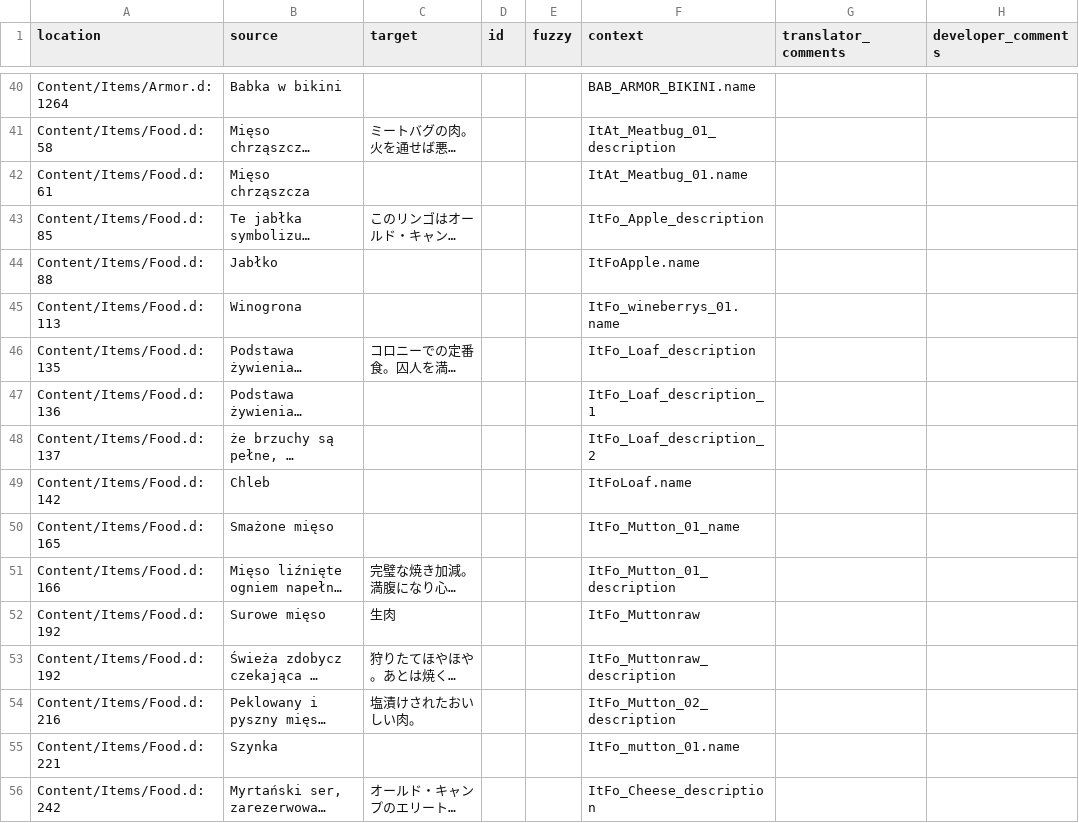
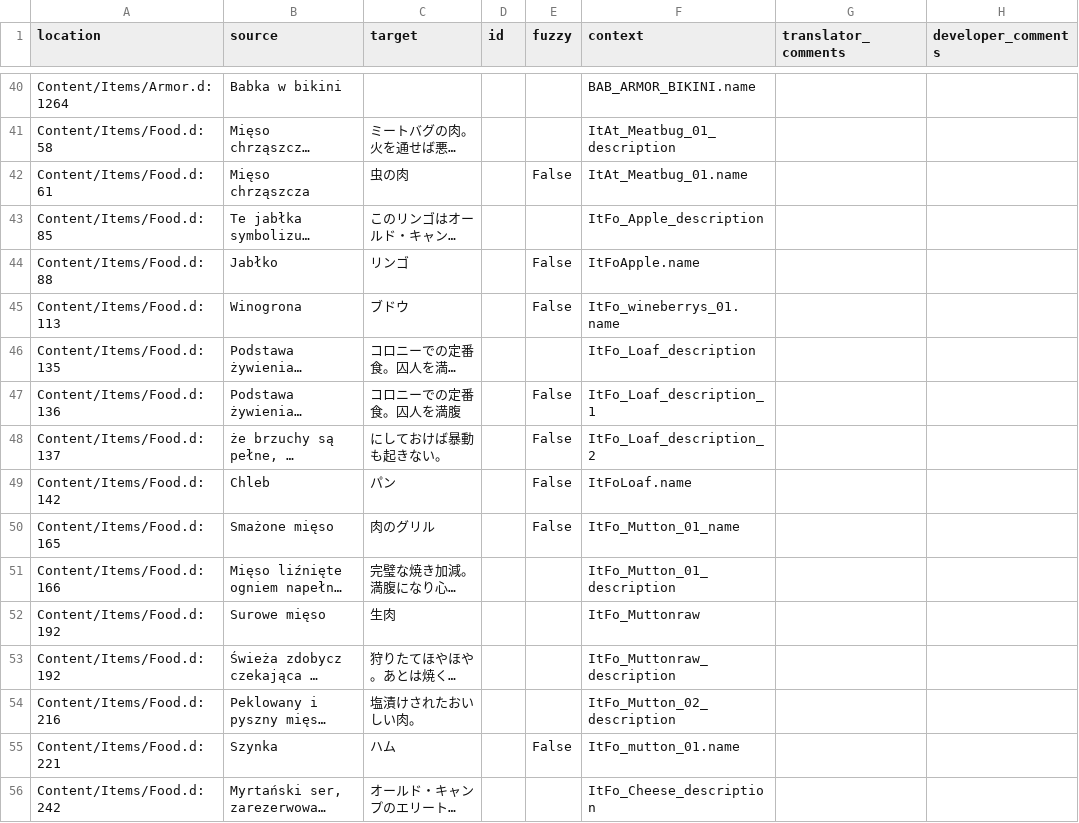
Before and after one commit to Nyras-Enjoyers/nyras-prologue-demake-scripts, a CSV file: .translations/ja/Items.csv, drawn as a sheet; only a part is shown, gaps mark what is left out; long unchanged cells end in …; the diff covers the shown part only; the diff names each change by its address in the sheet, - before the commit and + after, or states it on an @@ line.

Commit message:
Translated using Weblate (Japanese)
Currently translated at 28.7% (117 of 407 strings)

Translation: Nyras Prolog Demake/Items
Translate-URL: http://weblate.cokoliv.eu/projects/nyras-prolog-demake/items/ja/

```diff
--- a/.translations/ja/Items.csv
+++ b/.translations/ja/Items.csv
-C42 (target): (empty)
+C42 (target): 虫の肉
-E42 (fuzzy): (empty)
+E42 (fuzzy): False
-C44 (target): (empty)
+C44 (target): リンゴ
-E44:E45 (fuzzy): (empty)
+E44:E45 (fuzzy): False
-C45 (target): (empty)
+C45 (target): ブドウ
-C47 (target): (empty)
+C47 (target): コロニーでの定番食。囚人を満腹
-E47:E50 (fuzzy): (empty)
+E47:E50 (fuzzy): False
-C48 (target): (empty)
+C48 (target): にしておけば暴動も起きない。
-C49 (target): (empty)
+C49 (target): パン
-C50 (target): (empty)
+C50 (target): 肉のグリル
-C55 (target): (empty)
+C55 (target): ハム
-E55 (fuzzy): (empty)
+E55 (fuzzy): False
```
Also changed, not shown: 112 edited cells elsewhere in this file.
